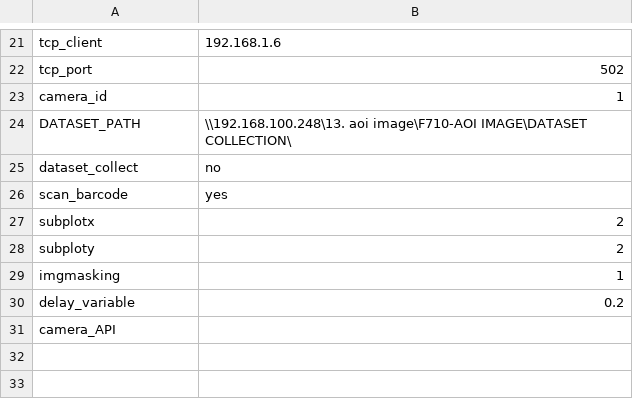
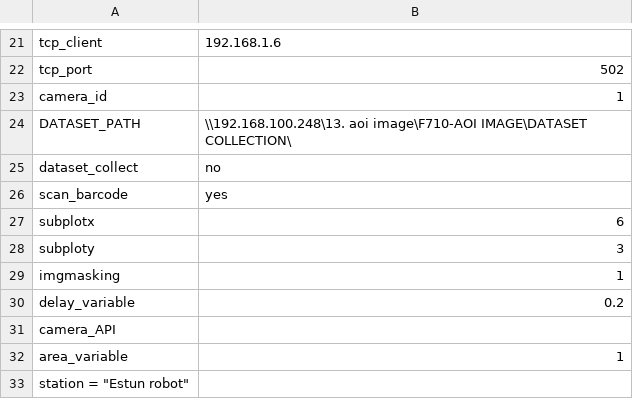
Before and after one commit to GuppyMIS/F710-ESTUN-QUALITYCHECKING, a CSV file: setting.csv, drawn as a sheet; only a part is shown, gaps mark what is left out; the diff names each change by its address in the sheet, - before the commit and + after, or states it on an @@ line.

```diff
--- a/setting.csv
+++ b/setting.csv
-B27: 2
+B27: 6
-B28: 2
+B28: 3
+row 32: area_variable | 1
+row 33: station = "Estun robot"
```
Also changed, not shown: Part Cheking Configuration AA7NE.csv, 4 other files.
